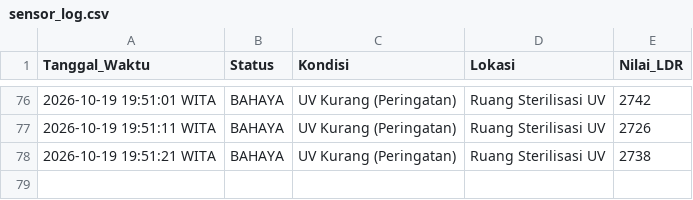
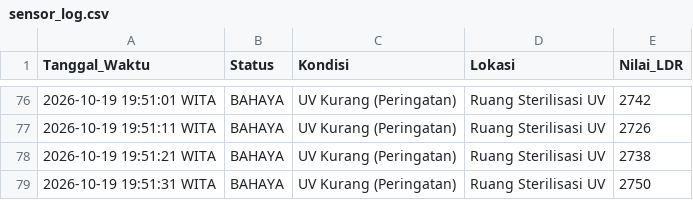
Before and after one commit to byyaja/SCADA, a CSV file: logs/sensor_log.csv, drawn as a sheet; only a part is shown, gaps mark what is left out.

```diff
--- a/logs/sensor_log.csv
+++ b/logs/sensor_log.csv
@@ -78 +78,2 @@ Tanggal_Waktu,Status,Kondisi,Lokasi,Nilai_LDR
 2026-10-19 19:51:21 WITA,BAHAYA,UV Kurang (Peringatan),Ruang Sterilisasi UV,2738
+2026-10-19 19:51:31 WITA,BAHAYA,UV Kurang (Peringatan),Ruang Sterilisasi UV,2750
```
